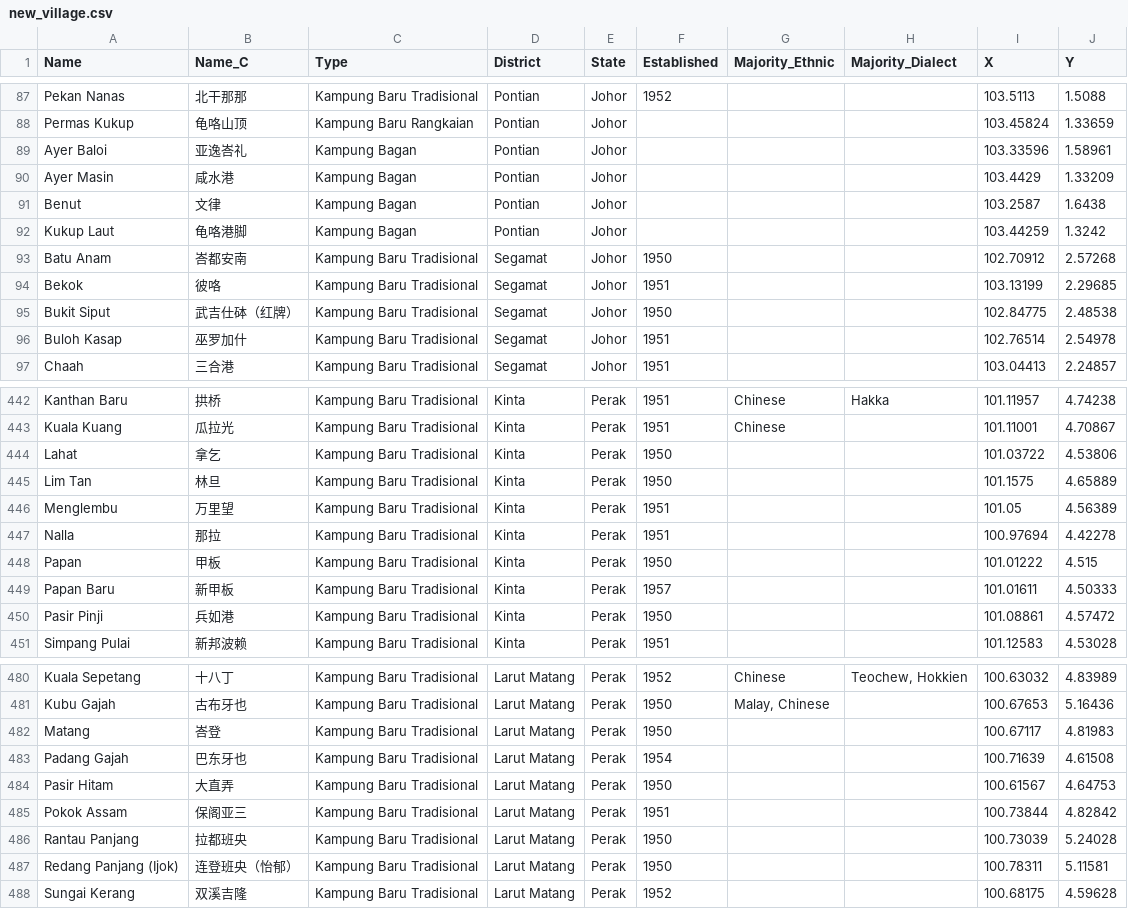
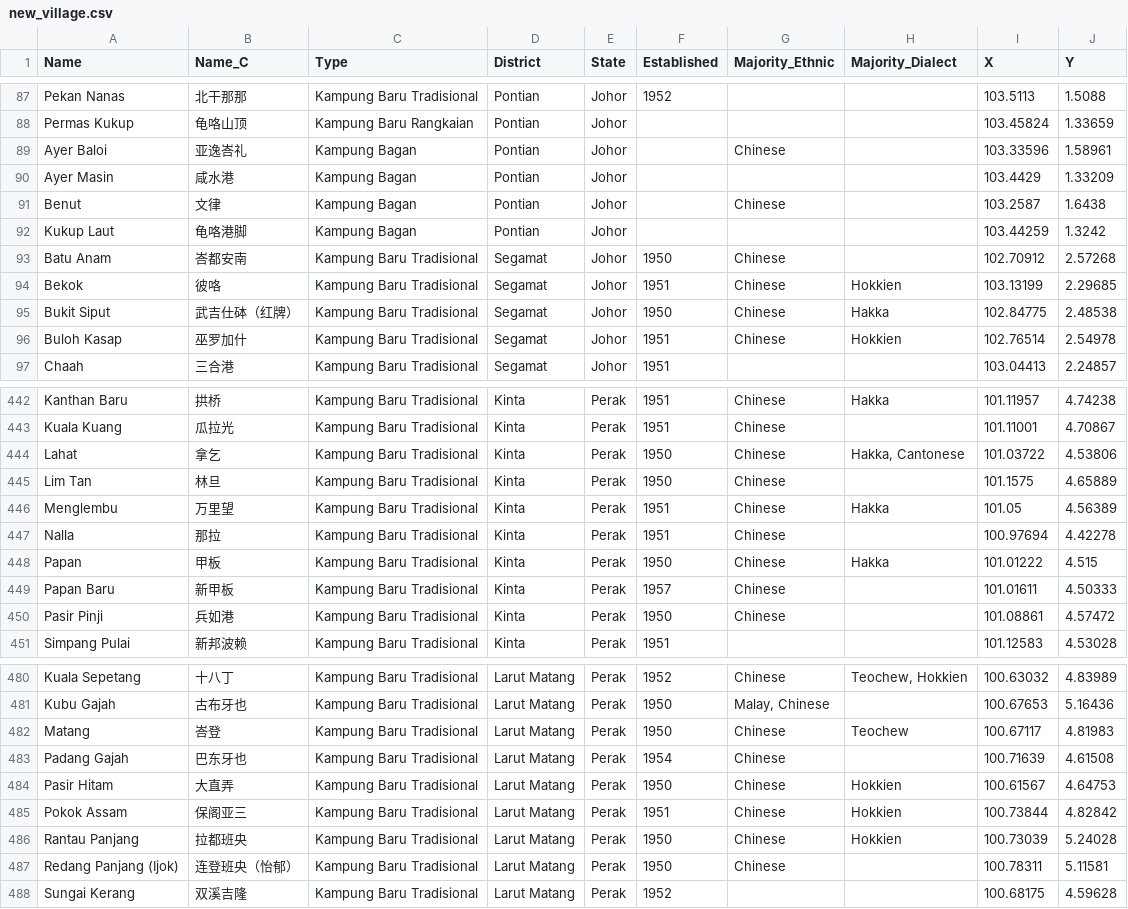
Before and after one commit to Zh9567/zh9567-backend, a CSV file: village/new_village.csv, drawn as a sheet; only a part is shown, gaps mark what is left out; the diff covers the shown part only.

```diff
--- a/village/new_village.csv
+++ b/village/new_village.csv
@@ -88,10 +88,10 @@ Pekan Nanas,北干那那,Kampung Baru Tradisional,Pontian,Johor,1952,,,103.5113,
 Permas Kukup,龟咯山顶,Kampung Baru Rangkaian,Pontian,Johor,,,,103.45824,1.33659
-Ayer Baloi,亚逸峇礼,Kampung Bagan,Pontian,Johor,,,,103.33596,1.58961
+Ayer Baloi,亚逸峇礼,Kampung Bagan,Pontian,Johor,,Chinese,,103.33596,1.58961
 Ayer Masin,咸水港,Kampung Bagan,Pontian,Johor,,,,103.4429,1.33209
-Benut,文律,Kampung Bagan,Pontian,Johor,,,,103.2587,1.6438
+Benut,文律,Kampung Bagan,Pontian,Johor,,Chinese,,103.2587,1.6438
 Kukup Laut,龟咯港脚,Kampung Bagan,Pontian,Johor,,,,103.44259,1.3242
-Batu Anam,峇都安南,Kampung Baru Tradisional,Segamat,Johor,1950,,,102.70912,2.57268
-Bekok,彼咯,Kampung Baru Tradisional,Segamat,Johor,1951,,,103.13199,2.29685
-Bukit Siput,武吉仕砵（红牌）,Kampung Baru Tradisional,Segamat,Johor,1950,,,102.84775,2.48538
-Buloh Kasap,巫罗加什,Kampung Baru Tradisional,Segamat,Johor,1951,,,102.76514,2.54978
+Batu Anam,峇都安南,Kampung Baru Tradisional,Segamat,Johor,1950,Chinese,,102.70912,2.57268
+Bekok,彼咯,Kampung Baru Tradisional,Segamat,Johor,1951,Chinese,Hokkien,103.13199,2.29685
+Bukit Siput,武吉仕砵（红牌）,Kampung Baru Tradisional,Segamat,Johor,1950,Chinese,Hakka,102.84775,2.48538
+Buloh Kasap,巫罗加什,Kampung Baru Tradisional,Segamat,Johor,1951,Chinese,Hokkien,102.76514,2.54978
 Chaah,三合港,Kampung Baru Tradisional,Segamat,Johor,1951,,,103.04413,2.24857
@@ -443,9 +443,9 @@ Kanthan Baru,拱桥,Kampung Baru Tradisional,Kinta,Perak,1951,Chinese,Hakka,101.
 Kuala Kuang,瓜拉光,Kampung Baru Tradisional,Kinta,Perak,1951,Chinese,,101.11001,4.70867
-Lahat,拿乞,Kampung Baru Tradisional,Kinta,Perak,1950,,,101.03722,4.53806
-Lim Tan,林旦,Kampung Baru Tradisional,Kinta,Perak,1950,,,101.1575,4.65889
-Menglembu,万里望,Kampung Baru Tradisional,Kinta,Perak,1951,,,101.05,4.56389
-Nalla,那拉,Kampung Baru Tradisional,Kinta,Perak,1951,,,100.97694,4.42278
-Papan,甲板,Kampung Baru Tradisional,Kinta,Perak,1950,,,101.01222,4.515
-Papan Baru,新甲板,Kampung Baru Tradisional,Kinta,Perak,1957,,,101.01611,4.50333
-Pasir Pinji,兵如港,Kampung Baru Tradisional,Kinta,Perak,1950,,,101.08861,4.57472
+Lahat,拿乞,Kampung Baru Tradisional,Kinta,Perak,1950,Chinese,"Hakka, Cantonese",101.03722,4.53806
+Lim Tan,林旦,Kampung Baru Tradisional,Kinta,Perak,1950,Chinese,,101.1575,4.65889
+Menglembu,万里望,Kampung Baru Tradisional,Kinta,Perak,1951,Chinese,Hakka,101.05,4.56389
+Nalla,那拉,Kampung Baru Tradisional,Kinta,Perak,1951,Chinese,,100.97694,4.42278
+Papan,甲板,Kampung Baru Tradisional,Kinta,Perak,1950,Chinese,Hakka,101.01222,4.515
+Papan Baru,新甲板,Kampung Baru Tradisional,Kinta,Perak,1957,Chinese,,101.01611,4.50333
+Pasir Pinji,兵如港,Kampung Baru Tradisional,Kinta,Perak,1950,Chinese,,101.08861,4.57472
 Simpang Pulai,新邦波赖,Kampung Baru Tradisional,Kinta,Perak,1951,,,101.12583,4.53028
@@ -481,8 +481,8 @@ Kuala Sepetang,十八丁,Kampung Baru Tradisional,Larut Matang,Perak,1952,Chines
 Kubu Gajah,古布牙也,Kampung Baru Tradisional,Larut Matang,Perak,1950,"Malay, Chinese",,100.67653,5.16436
-Matang,峇登,Kampung Baru Tradisional,Larut Matang,Perak,1950,,,100.67117,4.81983
-Padang Gajah,巴东牙也,Kampung Baru Tradisional,Larut Matang,Perak,1954,,,100.71639,4.61508
-Pasir Hitam,大直弄,Kampung Baru Tradisional,Larut Matang,Perak,1950,,,100.61567,4.64753
-Pokok Assam,保阁亚三,Kampung Baru Tradisional,Larut Matang,Perak,1951,,,100.73844,4.82842
-Rantau Panjang,拉都班央,Kampung Baru Tradisional,Larut Matang,Perak,1950,,,100.73039,5.24028
-Redang Panjang (Ijok),连登班央（怡郁）,Kampung Baru Tradisional,Larut Matang,Perak,1950,,,100.78311,5.11581
+Matang,峇登,Kampung Baru Tradisional,Larut Matang,Perak,1950,Chinese,Teochew,100.67117,4.81983
+Padang Gajah,巴东牙也,Kampung Baru Tradisional,Larut Matang,Perak,1954,Chinese,,100.71639,4.61508
+Pasir Hitam,大直弄,Kampung Baru Tradisional,Larut Matang,Perak,1950,Chinese,Hokkien,100.61567,4.64753
+Pokok Assam,保阁亚三,Kampung Baru Tradisional,Larut Matang,Perak,1951,Chinese,Hokkien,100.73844,4.82842
+Rantau Panjang,拉都班央,Kampung Baru Tradisional,Larut Matang,Perak,1950,Chinese,Hokkien,100.73039,5.24028
+Redang Panjang (Ijok),连登班央（怡郁）,Kampung Baru Tradisional,Larut Matang,Perak,1950,Chinese,,100.78311,5.11581
 Sungai Kerang,双溪吉隆,Kampung Baru Tradisional,Larut Matang,Perak,1952,,,100.68175,4.59628
```
Also changed, not shown: 99 edited cells elsewhere in this file.
